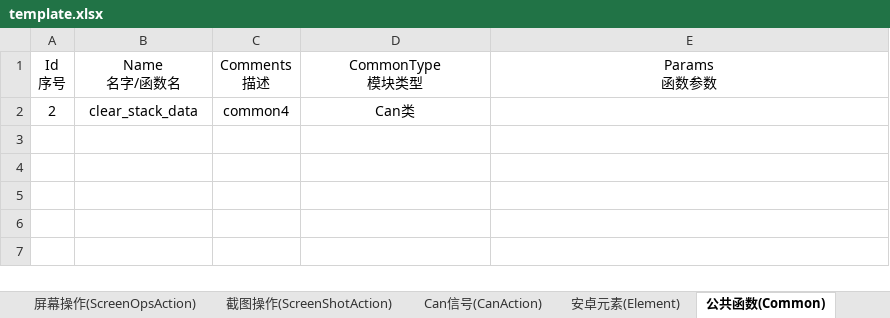
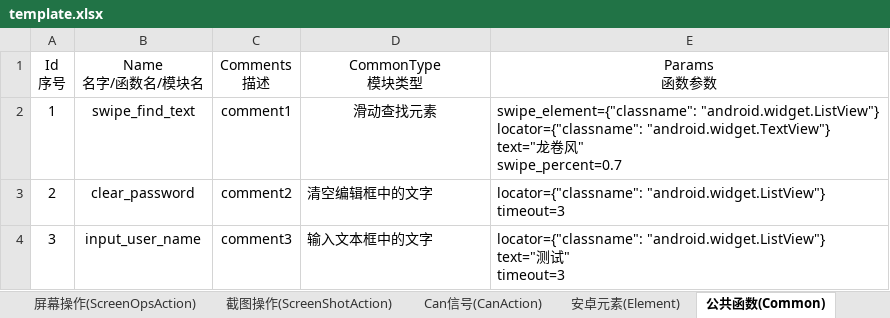
Before and after one commit to philosophy912/Sophia, an Excel workbook: file/template.xlsx, sheet 公共函数(Common), drawn as a sheet; values as stored, in another font and other column widths than the file's, no borders; addresses are those after the commit; ↵ is a line break in a cell; the diff names each change by its address in the sheet, - before the commit and + after, or states it on an @@ line.

```diff
--- a/file/template.xlsx (sheet 公共函数(Common))
+++ b/file/template.xlsx (sheet 公共函数(Common))
-B1: Name ↵ 名字/函数名
+B1: Name ↵ 名字/函数名/模块名
+row 2: 1 | swipe_find_text | comment1 | 滑动查找元素 | swipe_element={"classname": "android.widget.ListView"} ↵ locator={"classname": "android.widget.TextView"} ↵ text="龙卷风" ↵ swipe_percent=0.7
-B3 (Name 名字/函数名/模块名): clear_stack_data
+B3 (Name 名字/函数名/模块名): clear_password
-C3 (Comments 描述): common4
+C3 (Comments 描述): comment2
-D3 (CommonType 模块类型): Can类
+D3 (CommonType 模块类型): 清空编辑框中的文字
-D3 alignment: center
+D3 alignment: left
-E3 (Params 函数参数): (empty)
+E3 (Params 函数参数): locator={"classname": "android.widget.ListView"} ↵ timeout=3
+row 4: 3 | input_user_name | comment3 | 输入文本框中的文字 | locator={"classname": "android.widget.ListView"} ↵ text="测试" ↵ timeout=3
```
Also changed, not shown: sheet 测试用例(TestCase), 12 other files.
